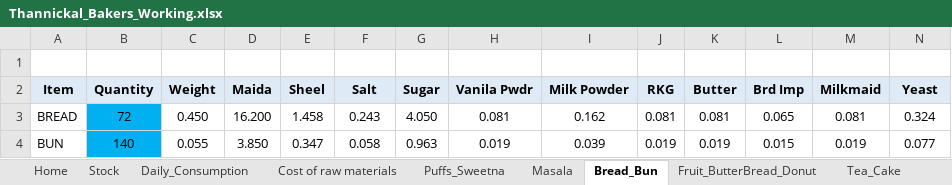
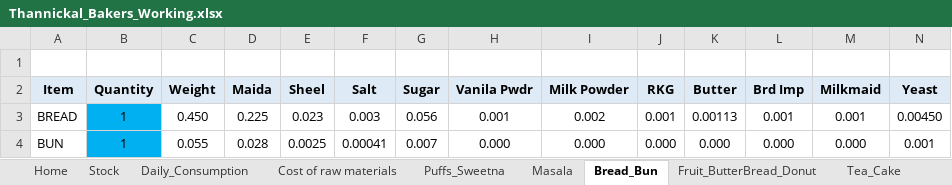
Before and after one commit to globocon/bakery, an Excel workbook: Documents/Thannickal_Bakers_Working.xlsx, sheet Bread_Bun, drawn as a sheet; only a part is shown; values as stored, in another font and other column widths than the file's, no borders; the diff covers the shown part only; the diff names each change by its address in the sheet, - before the commit and + after, or states it on an @@ line.

```diff
--- a/Documents/Thannickal_Bakers_Working.xlsx (sheet Bread_Bun)
+++ b/Documents/Thannickal_Bakers_Working.xlsx (sheet Bread_Bun)
-B3 (Quantity): 72
+B3 (Quantity): 1
-D3 (Maida): 16.200
+D3 (Maida): 0.225
-E3 (Sheel): 1.458
+E3 (Sheel): 0.023
-F3 (Salt): 0.243
+F3 (Salt): 0.003
-G3 (Sugar): 4.050
+G3 (Sugar): 0.056
-H3 (Vanila Pwdr): 0.081
+H3 (Vanila Pwdr): 0.001
-I3 (Milk Powder): 0.162
+I3 (Milk Powder): 0.002
-J3 (RKG): 0.081
+J3 (RKG): 0.001
-K3 (Butter): 0.081
+K3 (Butter): 0.00113
-L3 (Brd Imp): 0.065
+L3 (Brd Imp): 0.001
-M3 (Milkmaid): 0.081
+M3 (Milkmaid): 0.001
-N3 (Yeast): 0.324
+N3 (Yeast): 0.00450
-B4 (Quantity): 140
+B4 (Quantity): 1
-D4 (Maida): 3.850
+D4 (Maida): 0.028
-E4 (Sheel): 0.347
+E4 (Sheel): 0.0025
-F4 (Salt): 0.058
+F4 (Salt): 0.00041
-G4 (Sugar): 0.963
+G4 (Sugar): 0.007
-H4 (Vanila Pwdr): 0.019
+H4 (Vanila Pwdr): 0.000
-I4 (Milk Powder): 0.039
+I4 (Milk Powder): 0.000
-J4 (RKG): 0.019
+J4 (RKG): 0.000
-K4 (Butter): 0.019
+K4 (Butter): 0.000
-L4 (Brd Imp): 0.015
+L4 (Brd Imp): 0.000
-M4 (Milkmaid): 0.019
+M4 (Milkmaid): 0.000
-N4 (Yeast): 0.077
+N4 (Yeast): 0.001
```
Also changed, not shown: 30 edited cells elsewhere in this sheet, sheet Sandwitch_Pizza, sheet Tea_Rusk, sheet White_Rusk, sheet Daily_Consumption, sheet Carrot_Dates_Cake, sheet Muffins, 3 more sheets, other sheet tabs, formulas that keep their value, hidden cells, 1 other file.
